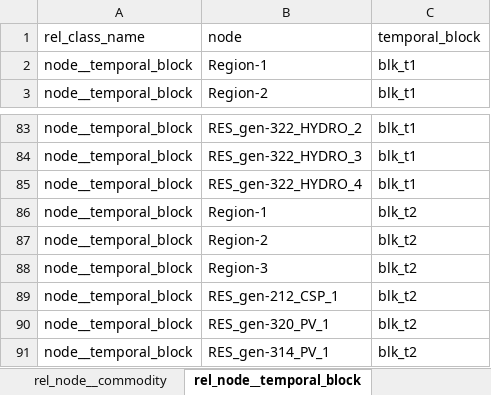
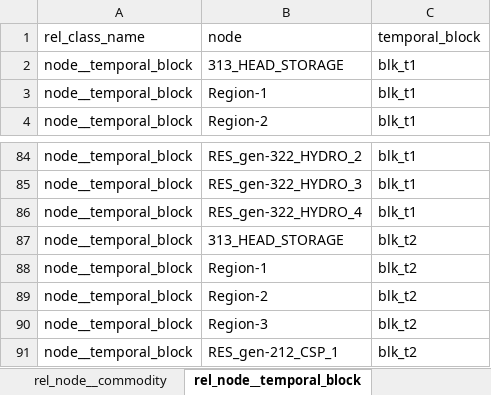
Before and after one commit to Spine-project/spinetoolbox_rts-glmc, an Excel workbook: spine_rts-gmlc/datasets/branch.xlsx, sheet rel_node__temporal_block, drawn as a sheet; only a part is shown, gaps mark what is left out; the shorter side is filled out with more unchanged rows; values as stored, in another font and other column widths than the file's, no borders; the diff names each change by its address in the sheet, - before the commit and + after, or states it on an @@ line.

```diff
--- a/spine_rts-gmlc/datasets/branch.xlsx (sheet rel_node__temporal_block)
+++ b/spine_rts-gmlc/datasets/branch.xlsx (sheet rel_node__temporal_block)
+row 2: node__temporal_block | 313_HEAD_STORAGE | blk_t1
+row 87: node__temporal_block | 313_HEAD_STORAGE | blk_t2
```
Also changed, not shown: sheet rel_node__commodity, spine_rts-gmlc/datasets/branch_bus_detailed.xlsx, spine_rts-gmlc/datasets/gen.xlsx, 2 other files.
